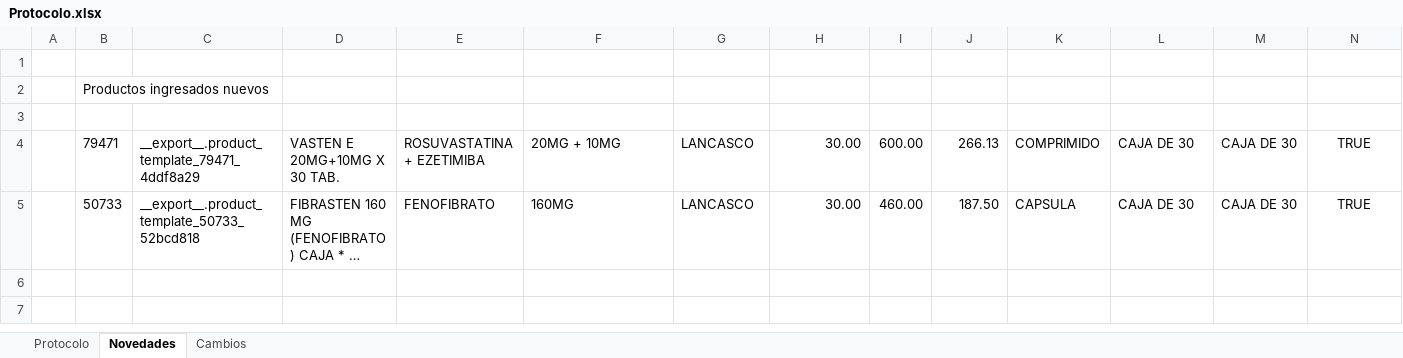
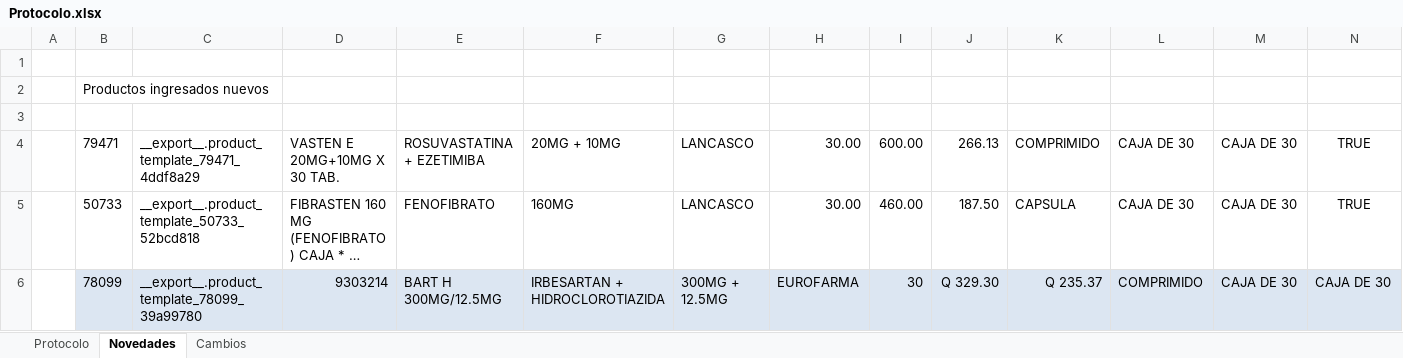
Before and after one commit to mjjuarezm/protocolo-farmacia, an Excel workbook: Protocolo.xlsx, sheet Novedades, drawn as a sheet; only a part is shown; long unchanged cells end in …; values as stored, in another font and other column widths than the file's, no borders; rows hold the shown columns only; the diff names each change by its address in the sheet, - before the commit and + after, or states it on an @@ line.

Commit message:
Actualizar protocolo

```diff
--- a/Protocolo.xlsx (sheet Novedades)
+++ b/Protocolo.xlsx (sheet Novedades)
+row 6:  | 78099 | __export__.product_template_78099_39a99780 | 9303214 | BART H 300MG/12.5MG | IRBESARTAN + HIDROCLOROTIAZIDA | 300MG + 12.5MG | EUROFARMA | 30 | Q 329.30 | Q 235.37 | COMPRIMIDO | CAJA DE 30 | CAJA DE 30
```
